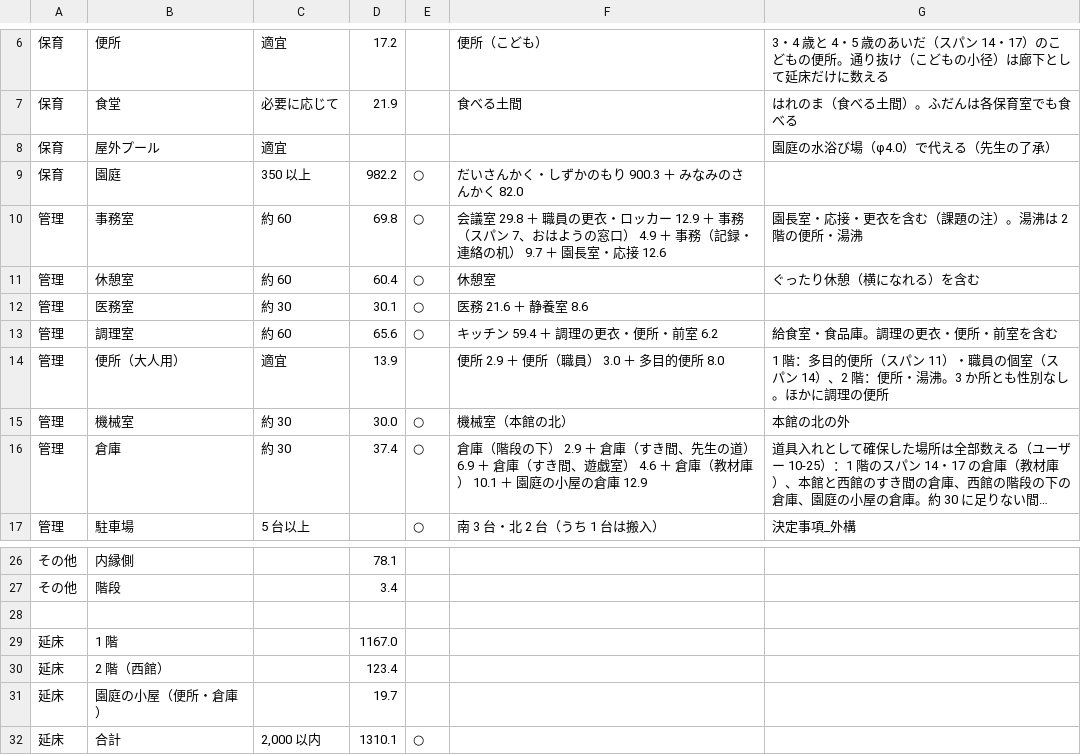
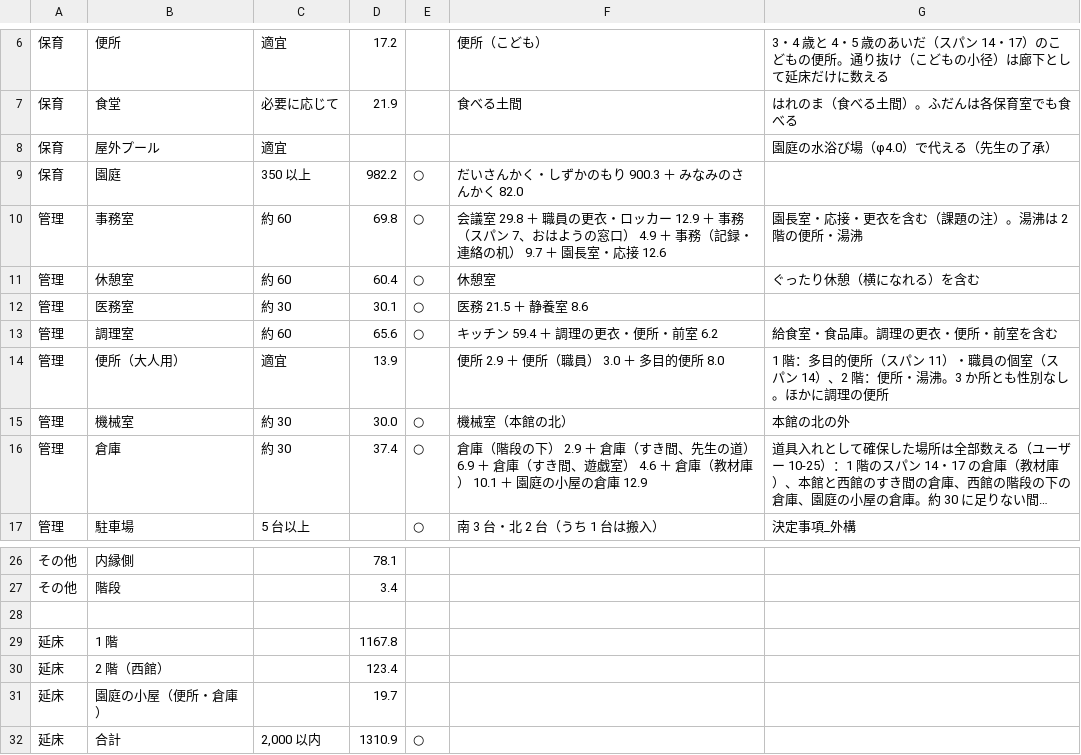
Before and after one commit to kidayasuo/atelier, a CSV file: sodachiya/model/drawings/sodachiya_areas.csv, drawn as a sheet; only a part is shown, gaps mark what is left out; long unchanged cells end in ….

```diff
--- a/sodachiya/model/drawings/sodachiya_areas.csv
+++ b/sodachiya/model/drawings/sodachiya_areas.csv
@@ -11,3 +11,3 @@
 管理,休憩室,約 60,60.4,○,休憩室,ぐったり休憩（横になれる）を含む
-管理,医務室,約 30,30.1,○,医務 21.6 ＋ 静養室 8.6,
+管理,医務室,約 30,30.1,○,医務 21.5 ＋ 静養室 8.6,
 管理,調理室,約 60,65.6,○,キッチン 59.4 ＋ 調理の更衣・便所・前室 6.2,給食室・食品庫。調理の更衣・便所・前室を含む
@@ -28,5 +28,5 @@
 
-延床,1 階,,1167.0
+延床,1 階,,1167.8
 延床,2 階（西館）,,123.4
 延床,園庭の小屋（便所・倉庫）,,19.7
-延床,合計,"2,000 以内",1310.1,○
+延床,合計,"2,000 以内",1310.9,○
```
Also changed, not shown: 26 other files.
